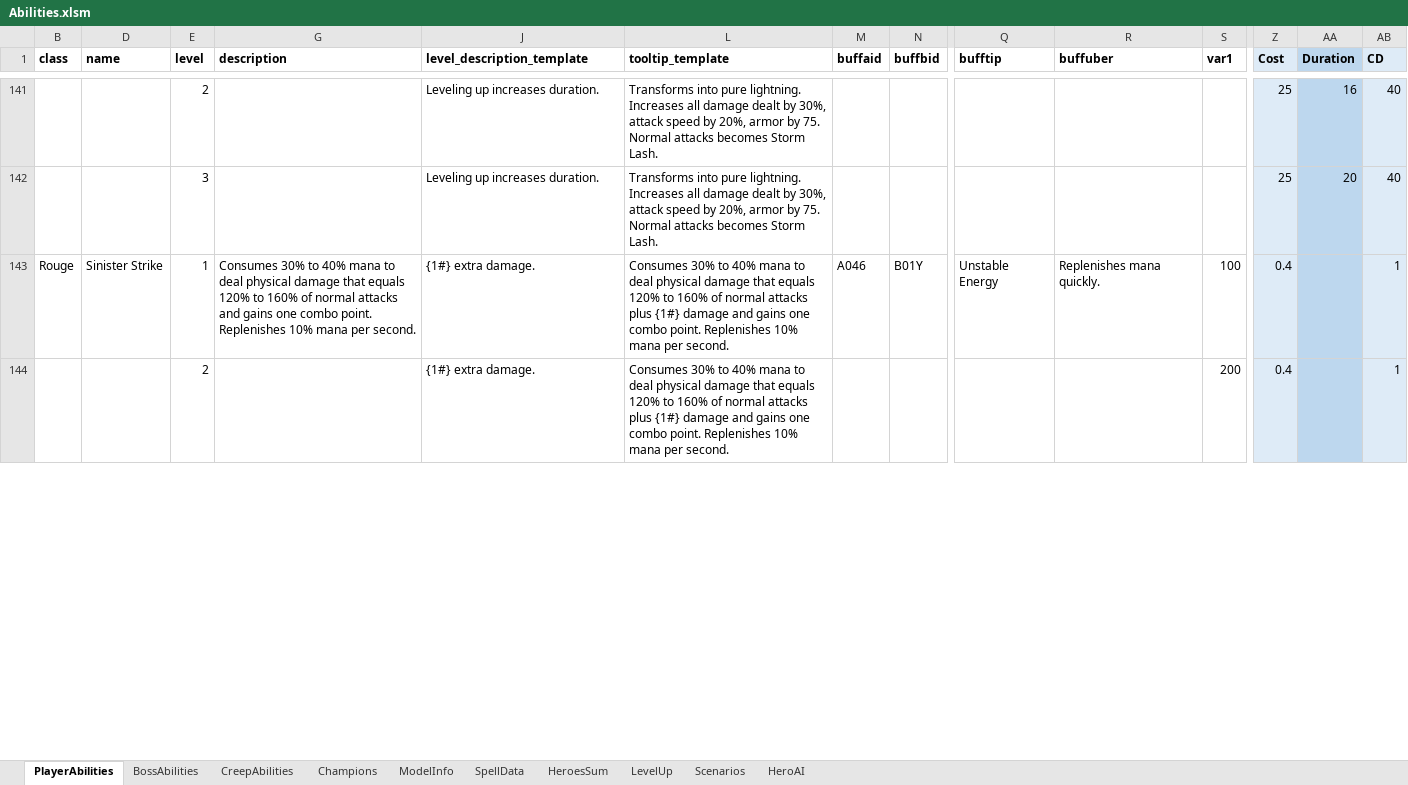
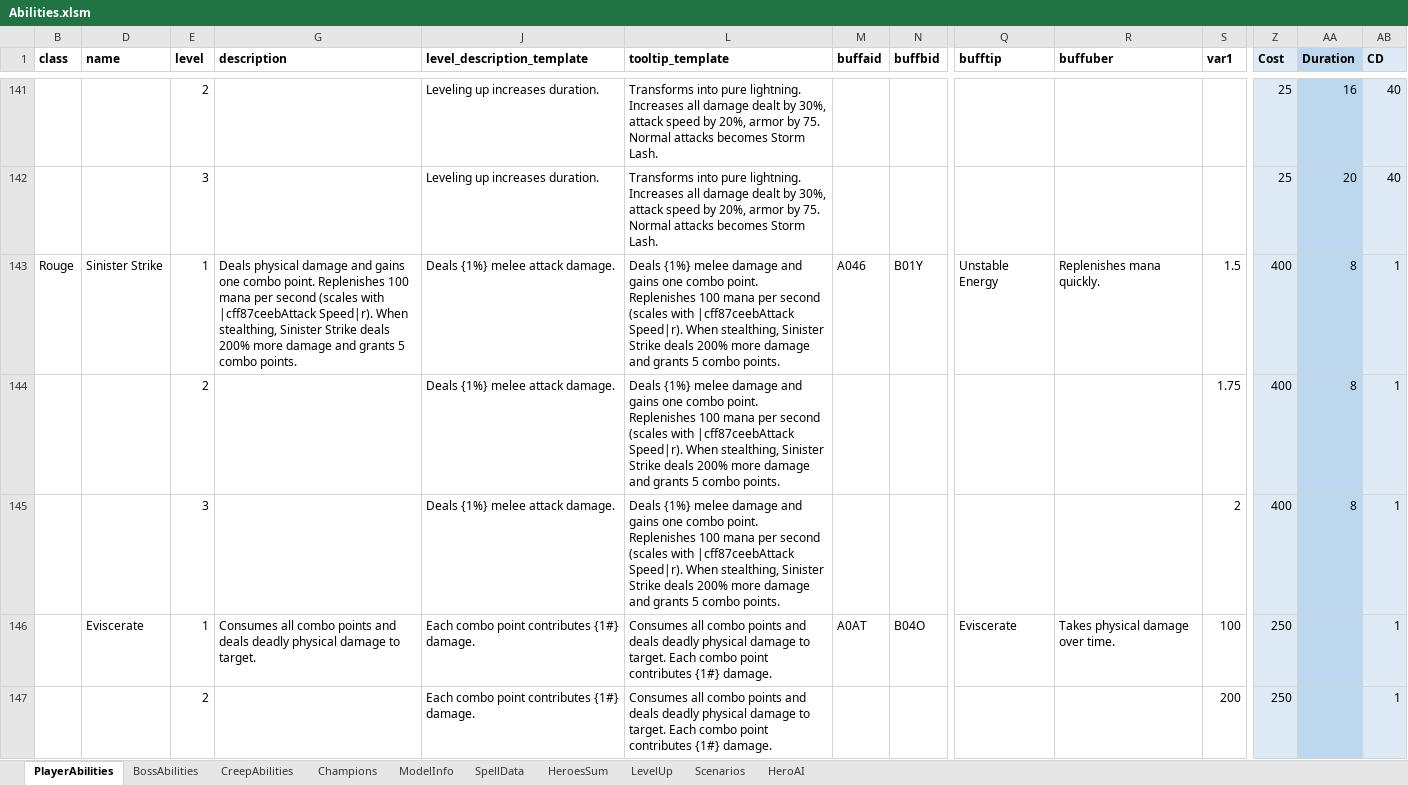
Before and after one commit to yatyricky/Zulaman-WE, an Excel workbook: assets/data/Abilities.xlsm, sheet PlayerAbilities, drawn as a sheet; only a part is shown, gaps mark what is left out; values as stored, in another font and other column widths than the file's, no borders; conditional formats not drawn; addresses are those after the commit; rows hold the shown columns only; the diff covers the shown part only; the diff names each change by its address in the sheet, - before the commit and + after, or states it on an @@ line.

Commit message:
- rogue no longer uses percentage mana - sinister strike grants 5 combo points when stealthing - IAS speeds up sinister strike mana regen - damage adjustment for sinister strike and eviscerate - eviscerate no longer decrease target armor, no bleed damage, just simple huge damage - assault now decrease target armor - removed Ambush and Garrote

```diff
--- a/assets/data/Abilities.xlsm (sheet PlayerAbilities)
+++ b/assets/data/Abilities.xlsm (sheet PlayerAbilities)
-G143 (description): Consumes 30% to 40% mana to deal physical damage that equals 120% to 160% of normal attacks and gains one combo point. Replenishes 10% mana per second.
+G143 (description): Deals physical damage and gains one combo point. Replenishes 100 mana per second (scales with |cff87ceebAttack Speed|r). When stealthing, Sinister Strike deals 200% more damage and grants 5 combo points.
-J143 (level_description_template): {1#} extra damage.
+J143 (level_description_template): Deals {1%} melee attack damage.
-L143 (tooltip_template): Consumes 30% to 40% mana to deal physical damage that equals 120% to 160% of normal attacks plus {1#} damage and gains one combo point. Replenishes 10% mana per second.
+L143 (tooltip_template): Deals {1%} melee damage and gains one combo point. Replenishes 100 mana per second (scales with |cff87ceebAttack Speed|r). When stealthing, Sinister Strike deals 200% more damage and grants 5 combo points.
-S143 (var1): 100
+S143 (var1): 1.5
-Z143 (Cost): 0.4
+Z143 (Cost): 400
-AA143 (Duration): (empty)
+AA143 (Duration): 8
+row 144:  |  | 2 |  | Deals {1%} melee attack damage. | Deals {1%} melee damage and gains one combo point. Replenishes 100 mana per second (scales with |cff87ceebAttack Speed|r). When stealthing, Sinister Strike deals 200% more damage and grants 5 combo points. |  |  |  |  | 1.75 | 400 | 8 | 1
+row 145:  |  | 3 |  | Deals {1%} melee attack damage. | Deals {1%} melee damage and gains one combo point. Replenishes 100 mana per second (scales with |cff87ceebAttack Speed|r). When stealthing, Sinister Strike deals 200% more damage and grants 5 combo points. |  |  |  |  | 2 | 400 | 8 | 1
+row 146:  | Eviscerate | 1 | Consumes all combo points and deals deadly physical damage to target. | Each combo point contributes {1#} damage. | Consumes all combo points and deals deadly physical damage to target. Each combo point contributes {1#} damage. | A0AT | B04O | Eviscerate | Takes physical damage over time. | 100 | 250 |  | 1
-J147 (level_description_template): {1#} extra damage.
+J147 (level_description_template): Each combo point contributes {1#} damage.
-L147 (tooltip_template): Consumes 30% to 40% mana to deal physical damage that equals 120% to 160% of normal attacks plus {1#} damage and gains one combo point. Replenishes 10% mana per second.
+L147 (tooltip_template): Consumes all combo points and deals deadly physical damage to target. Each combo point contributes {1#} damage.
-Z147 (Cost): 0.4
+Z147 (Cost): 250
```
Also changed, not shown: 3 removed rows and 3 edited cells elsewhere in this sheet, 11 other files.
